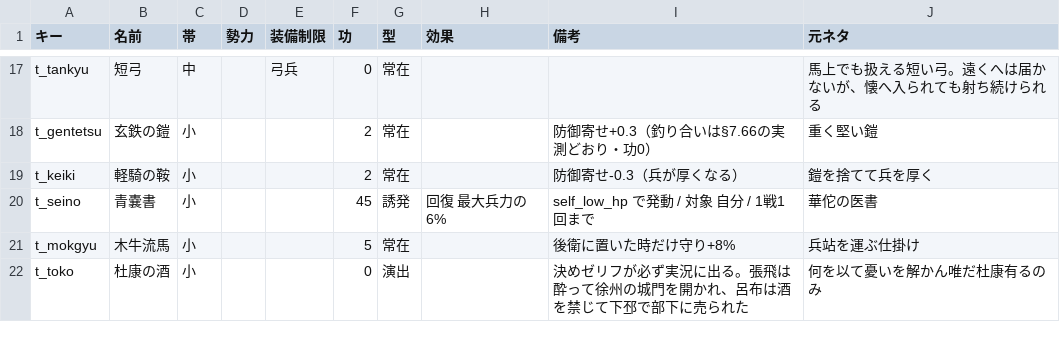
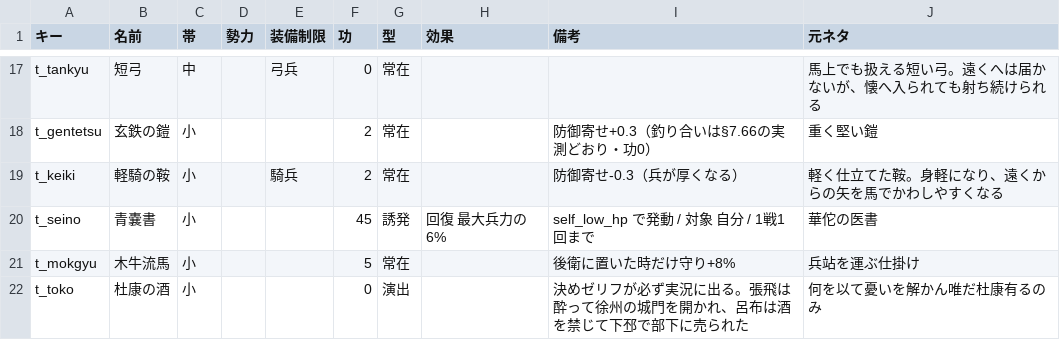
Before and after one commit to shigetane2011-cell/sangoku, a CSV file: sim/data/treasures.csv, drawn as a sheet; only a part is shown, gaps mark what is left out.

```diff
--- a/sim/data/treasures.csv
+++ b/sim/data/treasures.csv
@@ -18,3 +18,3 @@ t_tankyu,短弓,中,,弓兵,0,常在,,,馬上でも扱える短い弓。遠く
 t_gentetsu,玄鉄の鎧,小,,,2,常在,,防御寄せ+0.3（釣り合いは§7.66の実測どおり・功0）,重く堅い鎧
-t_keiki,軽騎の鞍,小,,,2,常在,,防御寄せ-0.3（兵が厚くなる）,鎧を捨てて兵を厚く
+t_keiki,軽騎の鞍,小,,騎兵,2,常在,,防御寄せ-0.3（兵が厚くなる）,軽く仕立てた鞍。身軽になり、遠くからの矢を馬でかわしやすくなる
 t_seino,青嚢書,小,,,45,誘発,回復 最大兵力の6%,self_low_hp で発動 / 対象 自分 / 1戦1回まで,華佗の医書
```
Also changed, not shown: 4 other files.
